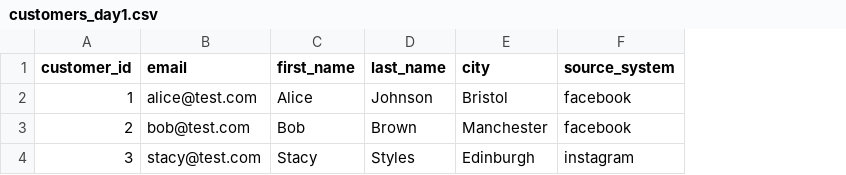
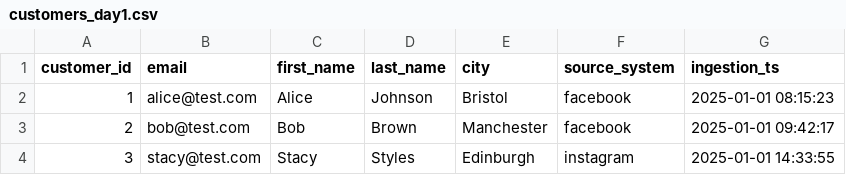
Before and after one commit to SimarleenDung/dbt_project, a CSV file: seeds/customers_day1.csv, drawn as a sheet; the diff names each change by its address in the sheet, - before the commit and + after, or states it on an @@ line.

Commit message:
Created a version of the code with the merge strategy. Testing with smaller files with ingestion timestamp added

```diff
--- a/seeds/customers_day1.csv
+++ b/seeds/customers_day1.csv
+column G (ingestion_ts), rows 2-4: 2025-01-01 08:15:23 | 2025-01-01 09:42:17 | 2025-01-01 14:33:55
```
Also changed, not shown: 10 other files.
